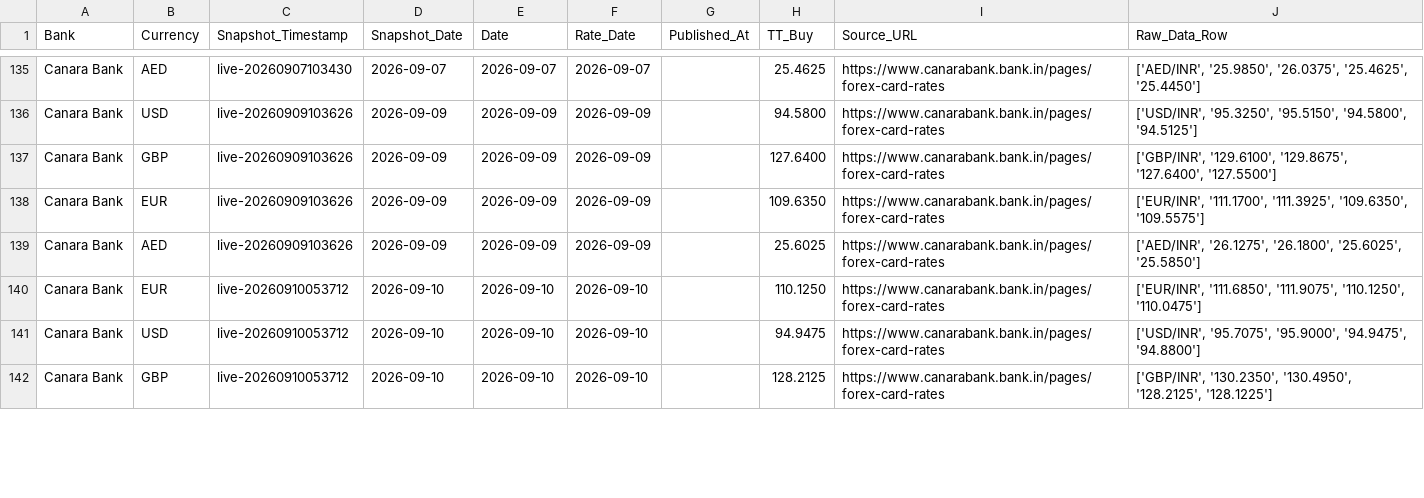
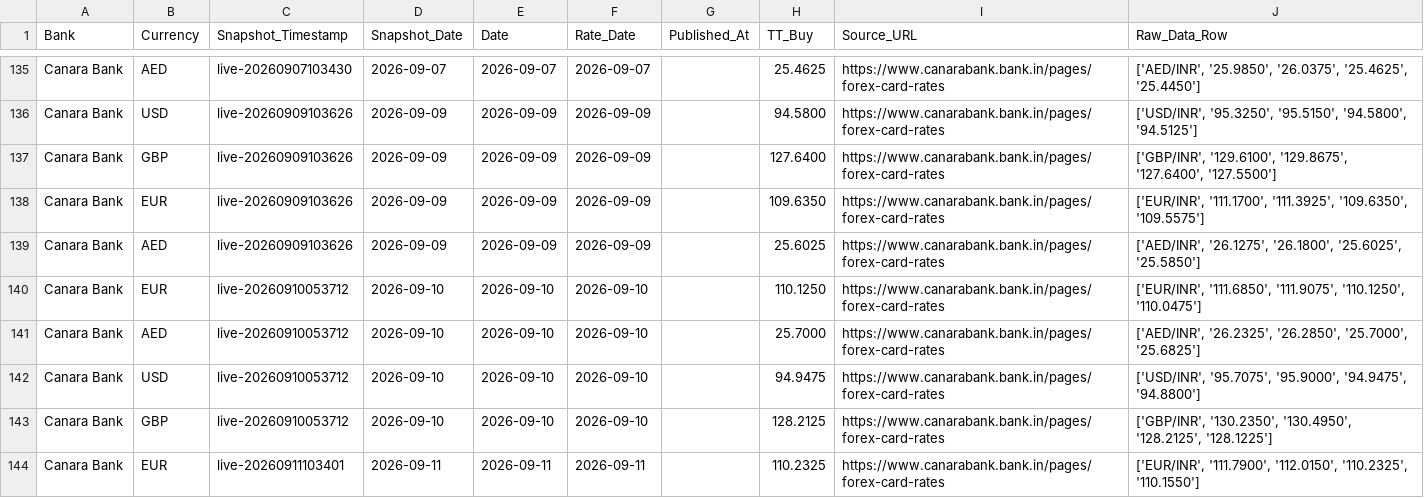
Before and after one commit to RakshithNM/ttbuy-dashboard, a CSV file: data/canara_TTBuy.csv, drawn as a sheet; only a part is shown, gaps mark what is left out; the diff covers the shown part only; the diff names each change by its address in the sheet, - before the commit and + after, or states it on an @@ line.

```diff
--- a/data/canara_TTBuy.csv
+++ b/data/canara_TTBuy.csv
+row 141: Canara Bank | AED | live-20260910053712 | 2026-09-10 | 2026-09-10 | 2026-09-10 |  | 25.7000 | https://www.canarabank.bank.in/pages/forex-card-rates | ['AED/INR', '26.2325', '26.2850', '25.7000', '25.6825']
+row 144: Canara Bank | EUR | live-20260911103401 | 2026-09-11 | 2026-09-11 | 2026-09-11 |  | 110.2325 | https://www.canarabank.bank.in/pages/forex-card-rates | ['EUR/INR', '111.7900', '112.0150', '110.2325', '110.1550']
```
Also changed, not shown: 2 added rows, 4 moved rows and 6 edited cells elsewhere in this file, data/axis_TTBuy.csv, data/bandhan_TTBuy.csv, 27 other files.
